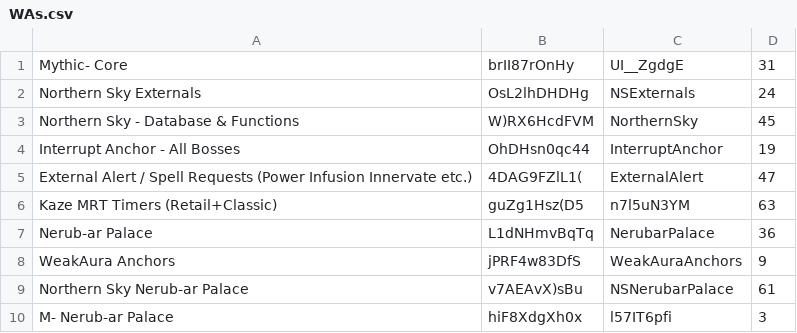
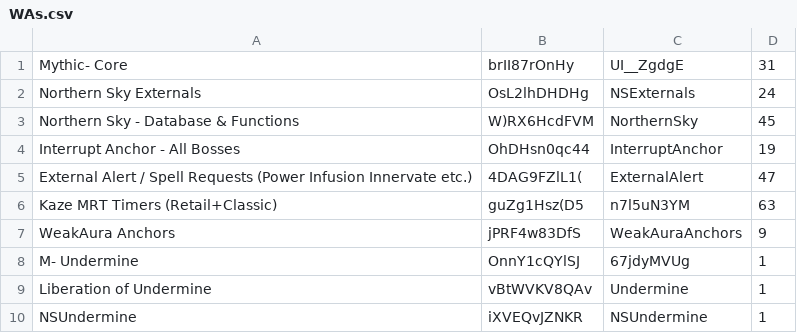
Before and after one commit to anturner130/Mythic-Minus-Media, a CSV file: Scripts/WAs.csv, drawn as a sheet; removed rows and columns are numbered as before the commit, all else as after; the diff names each change by its address in the sheet, - before the commit and + after, or states it on an @@ line.

Commit message:
Adding undermine weakauras

```diff
--- a/Scripts/WAs.csv
+++ b/Scripts/WAs.csv
-row 7: Nerub-ar Palace | L1dNHmvBqTq | NerubarPalace | 36
-row 9: Northern Sky Nerub-ar Palace | v7AEAvX)sBu | NSNerubarPalace | 61
-row 10: M- Nerub-ar Palace | hiF8XdgXh0x | l57IT6pfi | 3
+row 8: M- Undermine | OnnY1cQYlSJ | 67jdyMVUg | 1
+row 9: Liberation of Undermine | vBtWVKV8QAv | Undermine | 1
+row 10: NSUndermine | iXVEQvJZNKR | NSUndermine | 1
```
Also changed, not shown: 1 other file.
